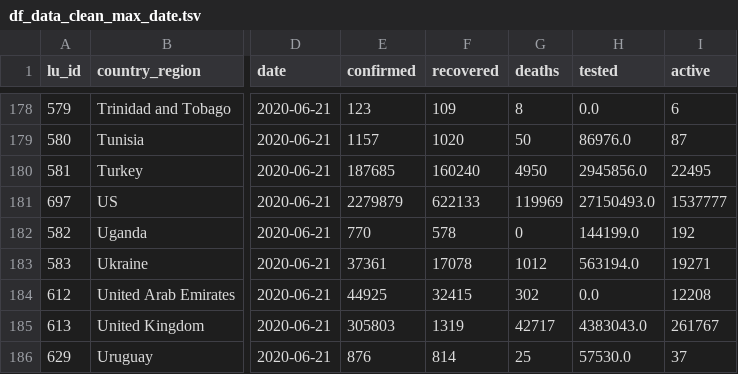
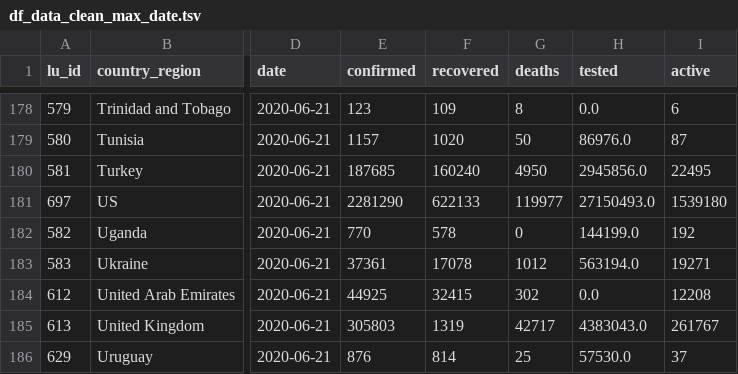
Before and after one commit to v4lue4dded/covid-19, a TSV file: df_data_clean_max_date.tsv, drawn as a sheet; only a part is shown, gaps mark what is left out; the diff names each change by its address in the sheet, - before the commit and + after, or states it on an @@ line.

Commit message:
date update: 2020-06-22 21:00:16

```diff
--- a/df_data_clean_max_date.tsv
+++ b/df_data_clean_max_date.tsv
-E181 (confirmed): 2279879
+E181 (confirmed): 2281290
-G181 (deaths): 119969
+G181 (deaths): 119977
-I181 (active): 1537777
+I181 (active): 1539180
```
Also changed, not shown: 2 other files.
